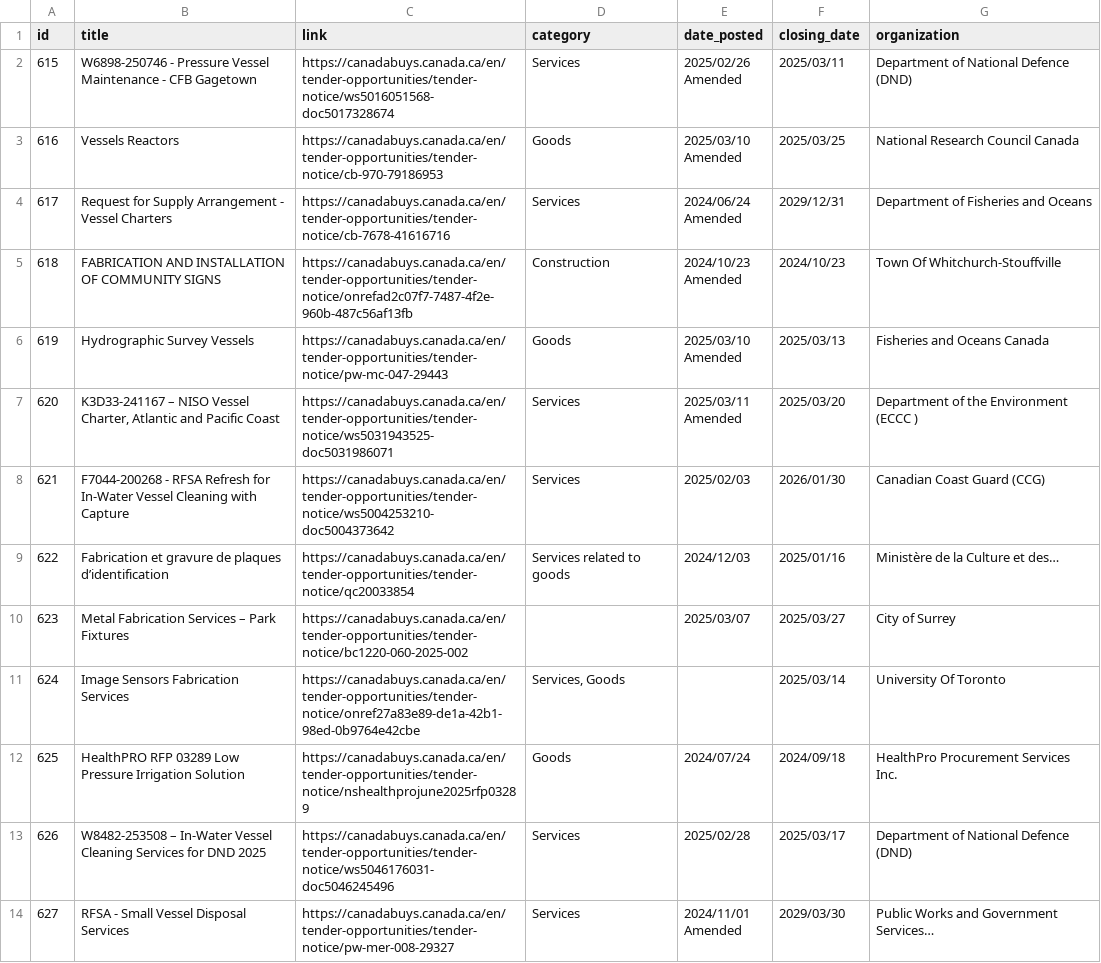
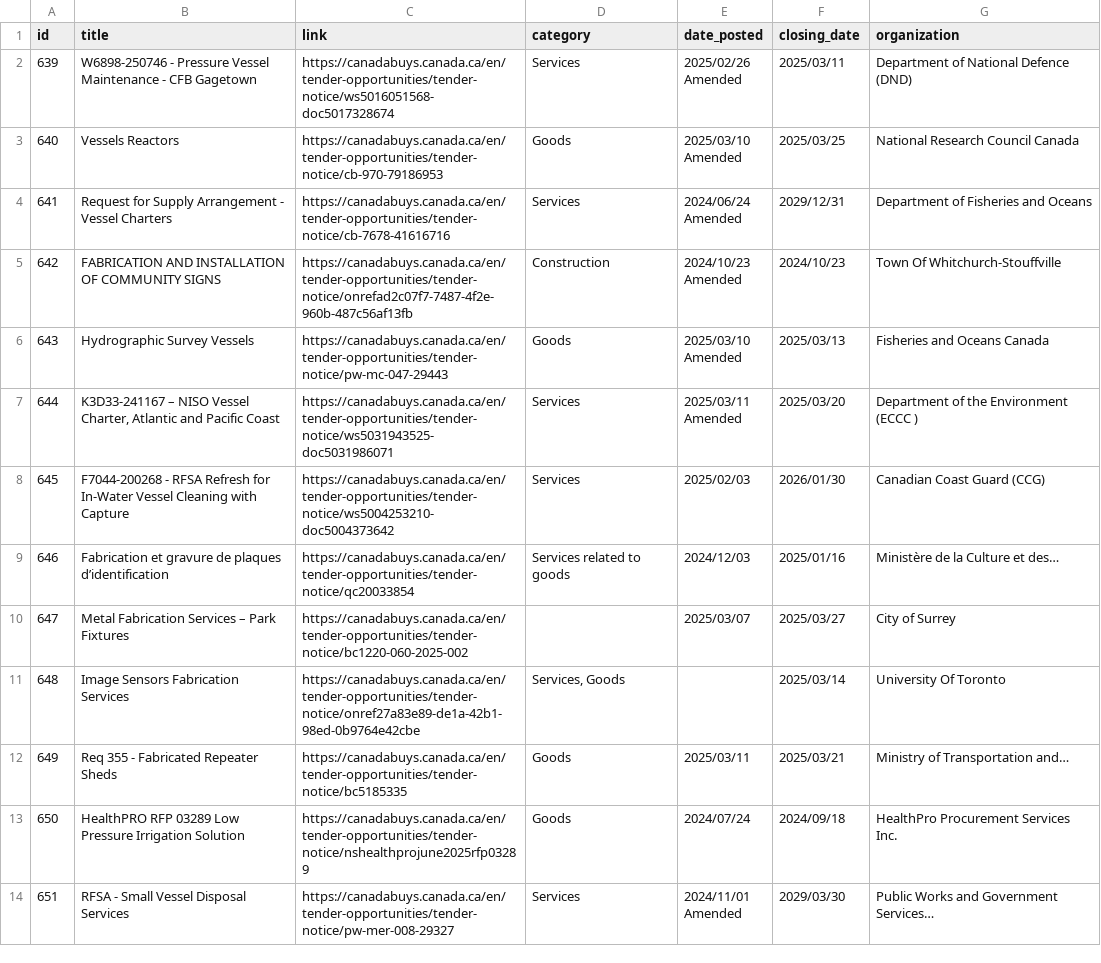
Before and after one commit to zackkinsman/sheet_metal_scraper, a CSV file: tender_data/tender_data.csv, drawn as a sheet; only a part is shown; the diff covers the shown part only.

```diff
--- a/tender_data/tender_data.csv
+++ b/tender_data/tender_data.csv
@@ -1,21 +1,21 @@
 id,title,link,category,date_posted,closing_date,organization
-615,W6898-250746 - Pressure Vessel Maintenance - CFB Gagetown,https://canadabuys.canada.ca/en/tender-opportunities/tender-notice/ws5016051568-doc5017328674,Services,"2025/02/26
-Amended",2025/03/11,Department of National Defence (DND)
-616,Vessels Reactors,https://canadabuys.canada.ca/en/tender-opportunities/tender-notice/cb-970-79186953,Goods,"2025/03/10
-Amended",2025/03/25,National Research Council Canada
-617,Request for Supply Arrangement - Vessel Charters,https://canadabuys.canada.ca/en/tender-opportunities/tender-notice/cb-7678-41616716,Services,"2024/06/24
-Amended",2029/12/31,Department of Fisheries and Oceans
-618,FABRICATION AND INSTALLATION OF COMMUNITY SIGNS,https://canadabuys.canada.ca/en/tender-opportunities/tender-notice/onrefad2c07f7-7487-4f2e-960b-487c56af13fb,Construction,"2024/10/23
-Amended",2024/10/23,Town Of Whitchurch-Stouffville
-619,Hydrographic Survey Vessels,https://canadabuys.canada.ca/en/tender-opportunities/tender-notice/pw-mc-047-29443,Goods,"2025/03/10
-Amended",2025/03/13,Fisheries and Oceans Canada
-620,"K3D33-241167 – NISO Vessel Charter, Atlantic and Pacific Coast",https://canadabuys.canada.ca/en/tender-opportunities/tender-notice/ws5031943525-doc5031986071,Services,"2025/03/11
-Amended",2025/03/20,Department of the Environment (ECCC )
-621,F7044-200268 - RFSA Refresh for In-Water Vessel Cleaning with Capture,https://canadabuys.canada.ca/en/tender-opportunities/tender-notice/ws5004253210-doc5004373642,Services,2025/02/03,2026/01/30,Canadian Coast Guard (CCG)
-622,Fabrication et gravure de plaques d’identification,https://canadabuys.canada.ca/en/tender-opportunities/tender-notice/qc20033854,Services related to goods,2024/12/03,2025/01/16,Ministère de la Culture et des…
-623,Metal Fabrication Services – Park Fixtures,https://canadabuys.canada.ca/en/tender-opportunities/tender-notice/bc1220-060-2025-002,,2025/03/07,2025/03/27,City of Surrey
-624,Image Sensors Fabrication Services,https://canadabuys.canada.ca/en/tender-opportunities/tender-notice/onref27a83e89-de1a-42b1-98ed-0b9764e42cbe,"Services, Goods",,2025/03/14,University Of Toronto
-625,HealthPRO RFP 03289 Low Pressure Irrigation Solution,https://canadabuys.canada.ca/en/tender-opportunities/tender-notice/nshealthprojune2025rfp03289,Goods,2024/07/24,2024/09/18,HealthPro Procurement Services Inc.
-626,W8482-253508 – In-Water Vessel Cleaning Services for DND 2025,https://canadabuys.canada.ca/en/tender-opportunities/tender-notice/ws5046176031-doc5046245496,Services,2025/02/28,2025/03/17,Department of National Defence (DND)
-627,RFSA - Small Vessel Disposal Services,https://canadabuys.canada.ca/en/tender-opportunities/tender-notice/pw-mer-008-29327,Services,"2024/11/01
-Amended",2029/03/30,Public Works and Government Services…
+639,W6898-250746 - Pressure Vessel Maintenance - CFB Gagetown,https://canadabuys.canada.ca/en/tender-opportunities/tender-notice/ws5016051568-doc5017328674,Services,"2025/02/26
+Amended",2025/03/11,Department of National Defence (DND)
+640,Vessels Reactors,https://canadabuys.canada.ca/en/tender-opportunities/tender-notice/cb-970-79186953,Goods,"2025/03/10
+Amended",2025/03/25,National Research Council Canada
+641,Request for Supply Arrangement - Vessel Charters,https://canadabuys.canada.ca/en/tender-opportunities/tender-notice/cb-7678-41616716,Services,"2024/06/24
+Amended",2029/12/31,Department of Fisheries and Oceans
+642,FABRICATION AND INSTALLATION OF COMMUNITY SIGNS,https://canadabuys.canada.ca/en/tender-opportunities/tender-notice/onrefad2c07f7-7487-4f2e-960b-487c56af13fb,Construction,"2024/10/23
+Amended",2024/10/23,Town Of Whitchurch-Stouffville
+643,Hydrographic Survey Vessels,https://canadabuys.canada.ca/en/tender-opportunities/tender-notice/pw-mc-047-29443,Goods,"2025/03/10
+Amended",2025/03/13,Fisheries and Oceans Canada
+644,"K3D33-241167 – NISO Vessel Charter, Atlantic and Pacific Coast",https://canadabuys.canada.ca/en/tender-opportunities/tender-notice/ws5031943525-doc5031986071,Services,"2025/03/11
+Amended",2025/03/20,Department of the Environment (ECCC )
+645,F7044-200268 - RFSA Refresh for In-Water Vessel Cleaning with Capture,https://canadabuys.canada.ca/en/tender-opportunities/tender-notice/ws5004253210-doc5004373642,Services,2025/02/03,2026/01/30,Canadian Coast Guard (CCG)
+646,Fabrication et gravure de plaques d’identification,https://canadabuys.canada.ca/en/tender-opportunities/tender-notice/qc20033854,Services related to goods,2024/12/03,2025/01/16,Ministère de la Culture et des…
+647,Metal Fabrication Services – Park Fixtures,https://canadabuys.canada.ca/en/tender-opportunities/tender-notice/bc1220-060-2025-002,,2025/03/07,2025/03/27,City of Surrey
+648,Image Sensors Fabrication Services,https://canadabuys.canada.ca/en/tender-opportunities/tender-notice/onref27a83e89-de1a-42b1-98ed-0b9764e42cbe,"Services, Goods",,2025/03/14,University Of Toronto
+649,Req 355 - Fabricated Repeater Sheds,https://canadabuys.canada.ca/en/tender-opportunities/tender-notice/bc5185335,Goods,2025/03/11,2025/03/21,Ministry of Transportation and…
+650,HealthPRO RFP 03289 Low Pressure Irrigation Solution,https://canadabuys.canada.ca/en/tender-opportunities/tender-notice/nshealthprojune2025rfp03289,Goods,2024/07/24,2024/09/18,HealthPro Procurement Services Inc.
+651,RFSA - Small Vessel Disposal Services,https://canadabuys.canada.ca/en/tender-opportunities/tender-notice/pw-mer-008-29327,Services,"2024/11/01
+Amended",2029/03/30,Public Works and Government Services…
```
Also changed, not shown: 2 added rows, 2 removed rows and 9 edited cells elsewhere in this file, tender_data/tender_data_with_descriptions.csv, 10 other files.
